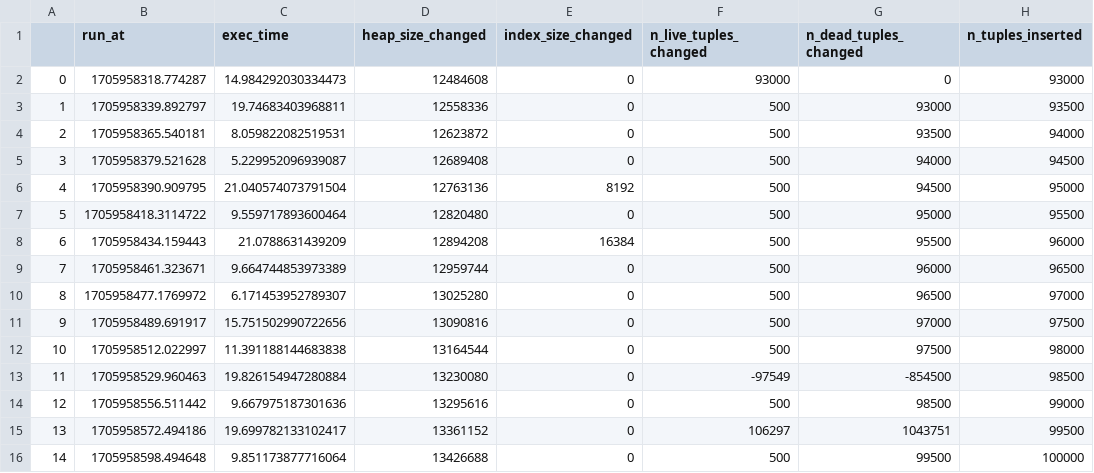
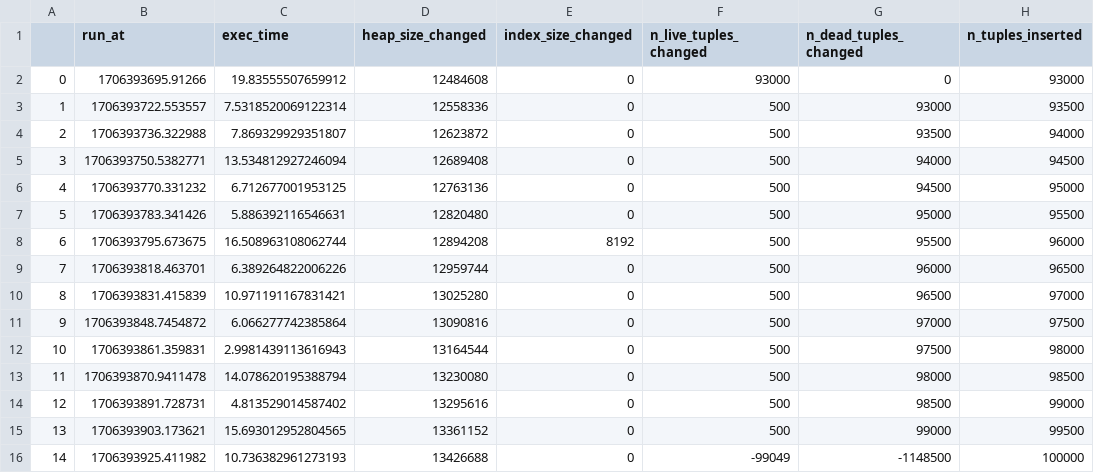
Before and after one commit to ddkhoa/learning-note, a CSV file: postgres/cdc/result/low_diff_ratio/result_update_data_replace.csv, drawn as a sheet; only a part is shown; the diff names each change by its address in the sheet, - before the commit and + after, or states it on an @@ line.

```diff
--- a/postgres/cdc/result/low_diff_ratio/result_update_data_replace.csv
+++ b/postgres/cdc/result/low_diff_ratio/result_update_data_replace.csv
-B2 (run_at): 1705958318.774287
+B2 (run_at): 1706393695.91266
-C2 (exec_time): 14.984292030334473
+C2 (exec_time): 19.83555507659912
-B3 (run_at): 1705958339.892797
+B3 (run_at): 1706393722.553557
-C3 (exec_time): 19.74683403968811
+C3 (exec_time): 7.5318520069122314
-B4 (run_at): 1705958365.540181
+B4 (run_at): 1706393736.322988
-C4 (exec_time): 8.059822082519531
+C4 (exec_time): 7.869329929351807
-B5 (run_at): 1705958379.521628
+B5 (run_at): 1706393750.5382771
-C5 (exec_time): 5.229952096939087
+C5 (exec_time): 13.534812927246094
-B6 (run_at): 1705958390.909795
+B6 (run_at): 1706393770.331232
-C6 (exec_time): 21.040574073791504
+C6 (exec_time): 6.712677001953125
-E6 (index_size_changed): 8192
+E6 (index_size_changed): 0
-B7 (run_at): 1705958418.3114722
+B7 (run_at): 1706393783.341426
-C7 (exec_time): 9.559717893600464
+C7 (exec_time): 5.886392116546631
-B8 (run_at): 1705958434.159443
+B8 (run_at): 1706393795.673675
-C8 (exec_time): 21.0788631439209
+C8 (exec_time): 16.508963108062744
-E8 (index_size_changed): 16384
+E8 (index_size_changed): 8192
-B9 (run_at): 1705958461.323671
+B9 (run_at): 1706393818.463701
-C9 (exec_time): 9.664744853973389
+C9 (exec_time): 6.389264822006226
-B10 (run_at): 1705958477.1769972
+B10 (run_at): 1706393831.415839
-C10 (exec_time): 6.171453952789307
+C10 (exec_time): 10.971191167831421
-B11 (run_at): 1705958489.691917
+B11 (run_at): 1706393848.7454872
-C11 (exec_time): 15.751502990722656
+C11 (exec_time): 6.066277742385864
-B12 (run_at): 1705958512.022997
+B12 (run_at): 1706393861.359831
-C12 (exec_time): 11.391188144683838
+C12 (exec_time): 2.9981439113616943
-B13 (run_at): 1705958529.960463
+B13 (run_at): 1706393870.9411478
-C13 (exec_time): 19.826154947280884
+C13 (exec_time): 14.078620195388794
-F13 (n_live_tuples_changed): -97549
+F13 (n_live_tuples_changed): 500
-G13 (n_dead_tuples_changed): -854500
+G13 (n_dead_tuples_changed): 98000
-B14 (run_at): 1705958556.511442
+B14 (run_at): 1706393891.728731
-C14 (exec_time): 9.667975187301636
+C14 (exec_time): 4.813529014587402
-B15 (run_at): 1705958572.494186
+B15 (run_at): 1706393903.173621
-C15 (exec_time): 19.699782133102417
+C15 (exec_time): 15.693012952804565
-F15 (n_live_tuples_changed): 106297
+F15 (n_live_tuples_changed): 500
-G15 (n_dead_tuples_changed): 1043751
+G15 (n_dead_tuples_changed): 99000
-B16 (run_at): 1705958598.494648
+B16 (run_at): 1706393925.411982
-C16 (exec_time): 9.851173877716064
+C16 (exec_time): 10.736382961273193
-F16 (n_live_tuples_changed): 500
+F16 (n_live_tuples_changed): -99049
-G16 (n_dead_tuples_changed): 99500
+G16 (n_dead_tuples_changed): -1148500
```
Also changed, not shown: postgres/cdc/result/high_diff_ratio/result_update_data_incremental.csv, postgres/cdc/result/high_diff_ratio/result_update_data_replace.csv, 19 other files.
